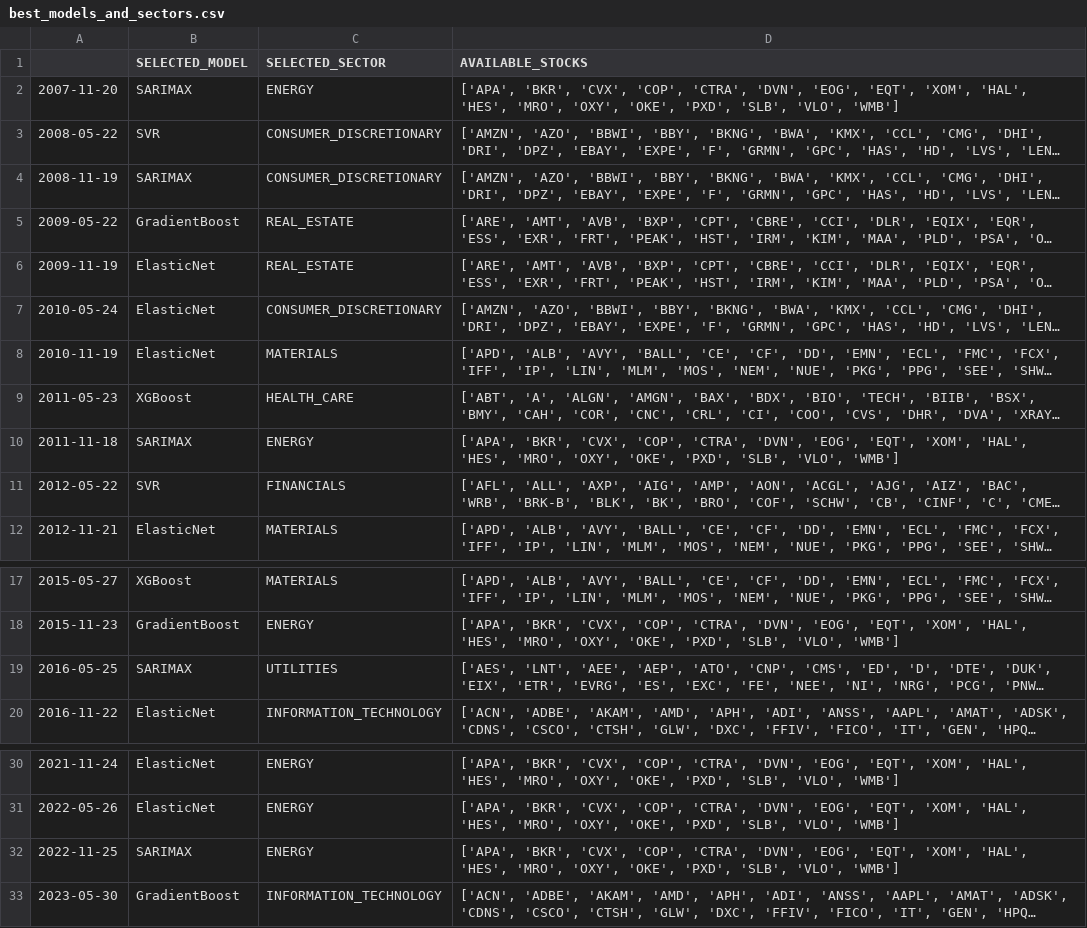
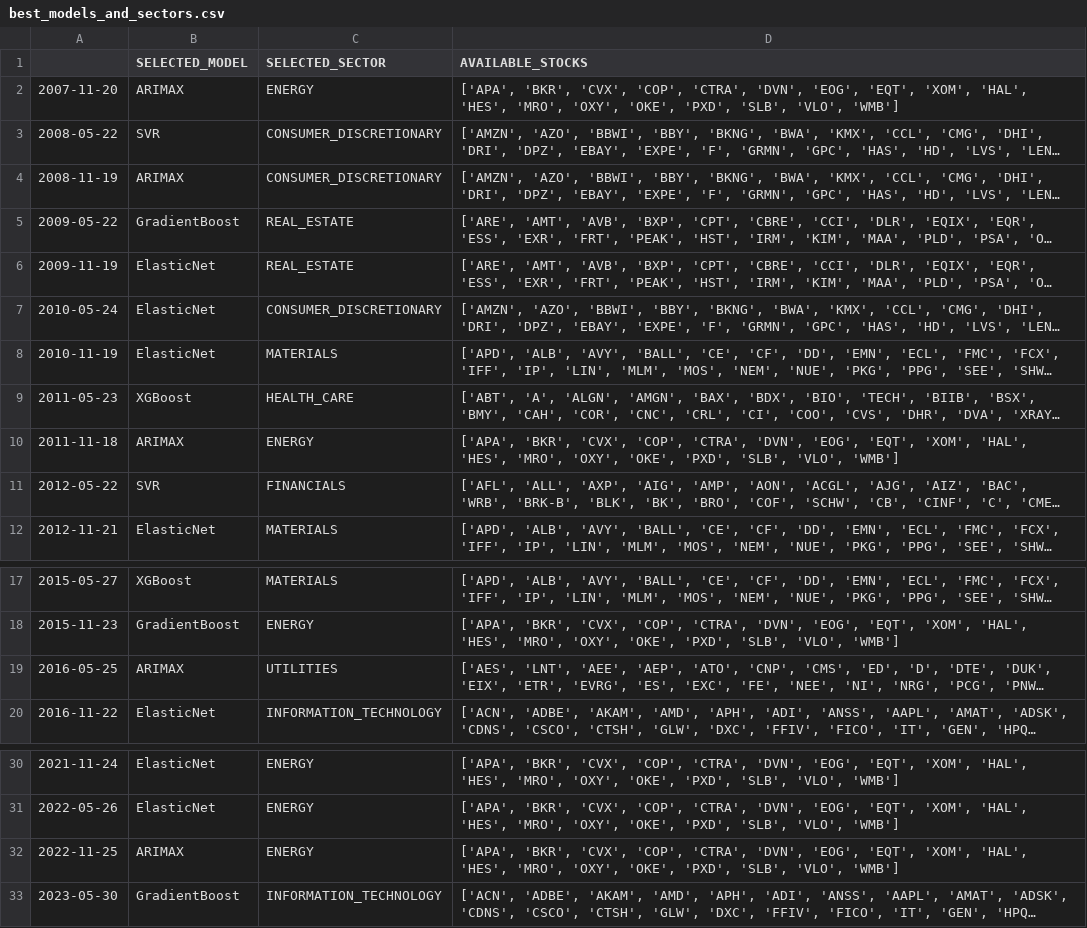
Before and after one commit to aungsias/Forays, a CSV file: WIP[Capstone]/data/best_models_and_sectors.csv, drawn as a sheet; only a part is shown, gaps mark what is left out; long unchanged cells end in …; the diff names each change by its address in the sheet, - before the commit and + after, or states it on an @@ line.

```diff
--- a/WIP[Capstone]/data/best_models_and_sectors.csv
+++ b/WIP[Capstone]/data/best_models_and_sectors.csv
-B2 (SELECTED_MODEL): SARIMAX
+B2 (SELECTED_MODEL): ARIMAX
-B4 (SELECTED_MODEL): SARIMAX
+B4 (SELECTED_MODEL): ARIMAX
-B10 (SELECTED_MODEL): SARIMAX
+B10 (SELECTED_MODEL): ARIMAX
-B19 (SELECTED_MODEL): SARIMAX
+B19 (SELECTED_MODEL): ARIMAX
-B32 (SELECTED_MODEL): SARIMAX
+B32 (SELECTED_MODEL): ARIMAX
```
Also changed, not shown: 14 other files.
